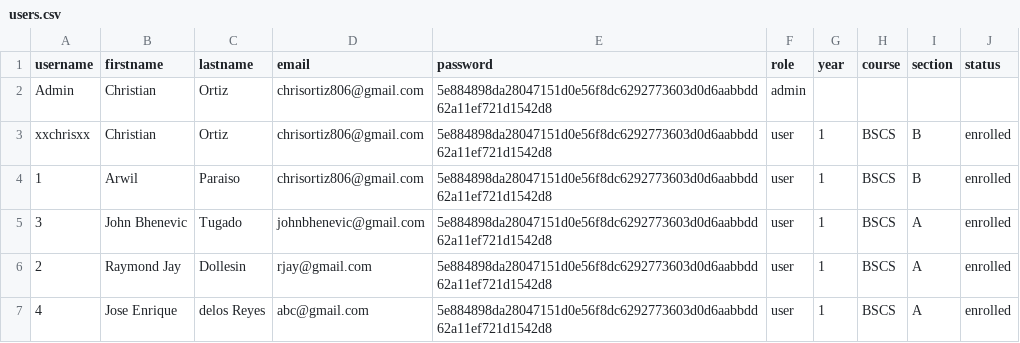
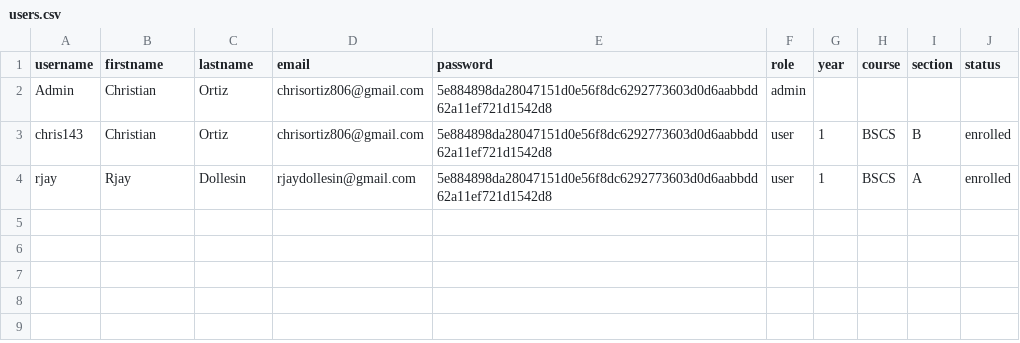
Before and after one commit to progchris00/SmartEnroll-OOP, a CSV file: data/users.csv, drawn as a sheet.

```diff
--- a/data/users.csv
+++ b/data/users.csv
@@ -2,6 +2,3 @@ username,firstname,lastname,email,password,role,year,course,section,status
 Admin,Christian,Ortiz,chrisortiz806@gmail.com,5e884898da28047151d0e56f8dc6292773603d0d6aabbdd62a11ef721d1542d8,admin
-xxchrisxx,Christian,Ortiz,chrisortiz806@gmail.com,5e884898da28047151d0e56f8dc6292773603d0d6aabbdd62a11ef721d1542d8,user,1,BSCS,B,enrolled
-1,Arwil,Paraiso,chrisortiz806@gmail.com,5e884898da28047151d0e56f8dc6292773603d0d6aabbdd62a11ef721d1542d8,user,1,BSCS,B,enrolled
-3,John Bhenevic,Tugado,johnbhenevic@gmail.com,5e884898da28047151d0e56f8dc6292773603d0d6aabbdd62a11ef721d1542d8,user,1,BSCS,A,enrolled
-2,Raymond Jay,Dollesin,rjay@gmail.com,5e884898da28047151d0e56f8dc6292773603d0d6aabbdd62a11ef721d1542d8,user,1,BSCS,A,enrolled
-4,Jose Enrique,delos Reyes,abc@gmail.com,5e884898da28047151d0e56f8dc6292773603d0d6aabbdd62a11ef721d1542d8,user,1,BSCS,A,enrolled
+chris143,Christian,Ortiz,chrisortiz806@gmail.com,5e884898da28047151d0e56f8dc6292773603d0d6aabbdd62a11ef721d1542d8,user,1,BSCS,B,enrolled
+rjay,Rjay,Dollesin,rjaydollesin@gmail.com,5e884898da28047151d0e56f8dc6292773603d0d6aabbdd62a11ef721d1542d8,user,1,BSCS,A,enrolled
```
Also changed, not shown: 1 other file.
